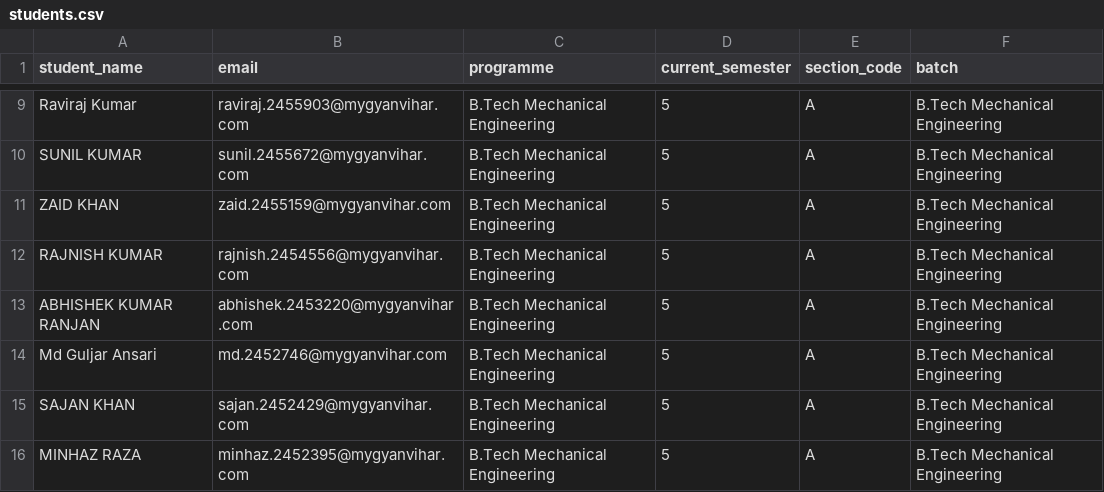
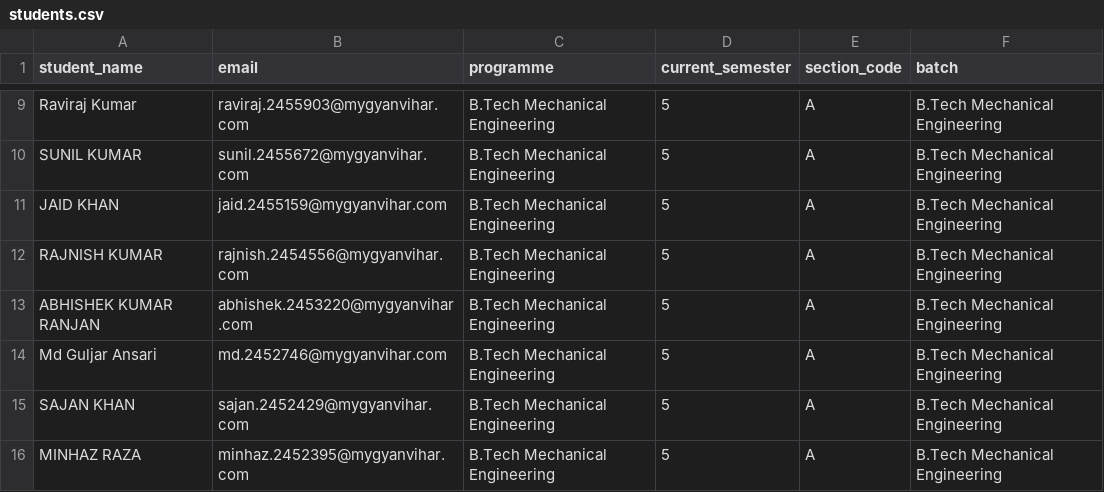
Before and after one commit to shodh-ai/Falcon, a CSV file: backend/data/departments/mechanical/students.csv, drawn as a sheet; only a part is shown, gaps mark what is left out.

```diff
--- a/backend/data/departments/mechanical/students.csv
+++ b/backend/data/departments/mechanical/students.csv
@@ -10,3 +10,3 @@ Raviraj  Kumar,raviraj.2455903@mygyanvihar.com,B.Tech Mechanical Engineering,5,A
 SUNIL   KUMAR,sunil.2455672@mygyanvihar.com,B.Tech Mechanical Engineering,5,A,B.Tech Mechanical Engineering
-ZAID KHAN,zaid.2455159@mygyanvihar.com,B.Tech Mechanical Engineering,5,A,B.Tech Mechanical Engineering
+JAID  KHAN,jaid.2455159@mygyanvihar.com,B.Tech Mechanical Engineering,5,A,B.Tech Mechanical Engineering
 RAJNISH  KUMAR,rajnish.2454556@mygyanvihar.com,B.Tech Mechanical Engineering,5,A,B.Tech Mechanical Engineering
```
Also changed, not shown: backend/data/departments/agriculture/course-catalog.csv, backend/data/departments/agriculture/faculty-workload.csv, 4 other files.
